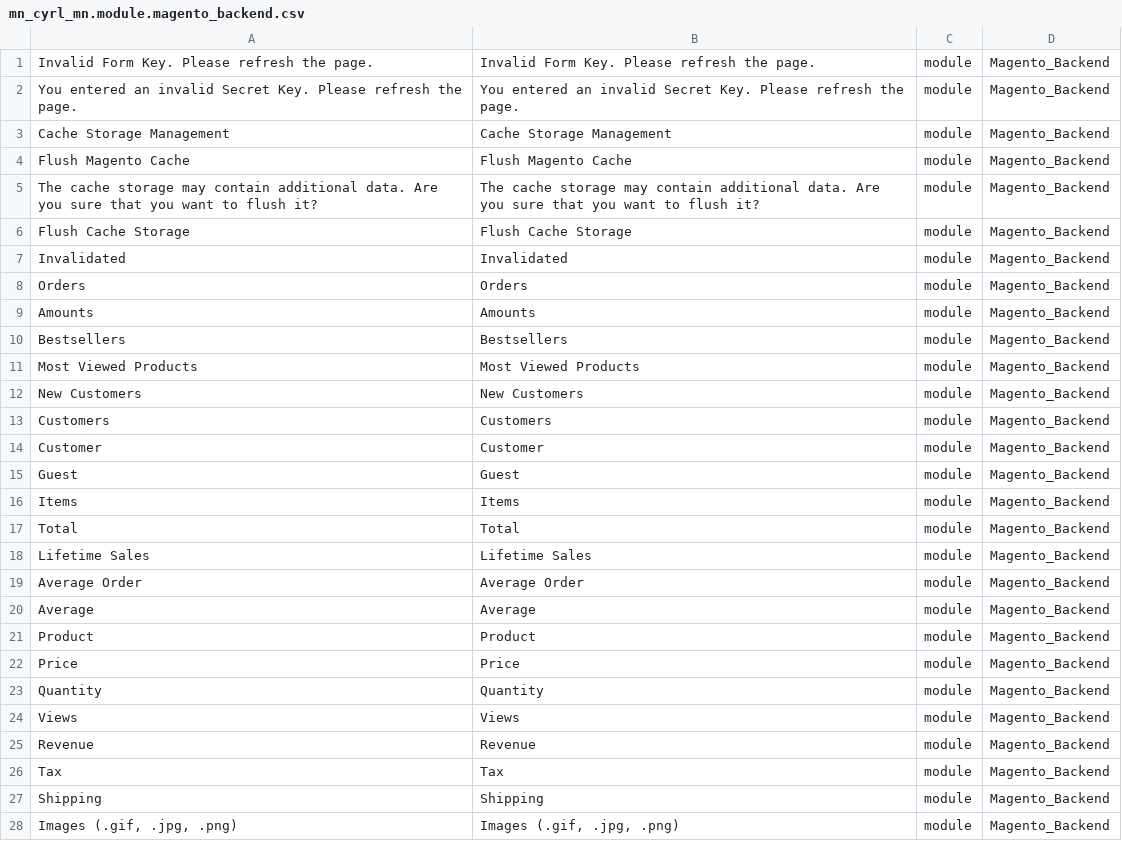
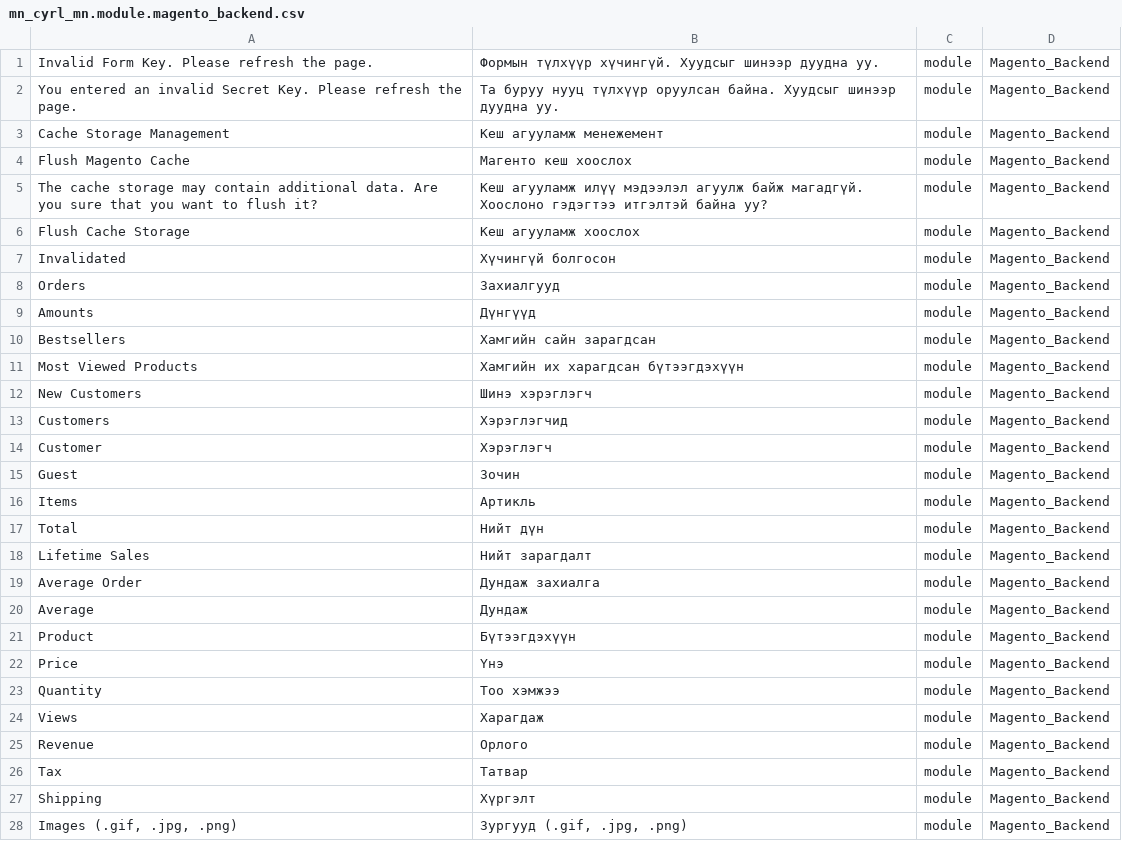
Before and after one commit to unitious/magento-2-mongolian-language-pack, a CSV file: mn_cyrl_mn.module.magento_backend.csv, drawn as a sheet; only a part is shown; the diff covers the shown part only.

Commit message:
add translations

```diff
--- a/mn_cyrl_mn.module.magento_backend.csv
+++ b/mn_cyrl_mn.module.magento_backend.csv
@@ -1,28 +1,28 @@
-"Invalid Form Key. Please refresh the page.","Invalid Form Key. Please refresh the page.",module,Magento_Backend
-"You entered an invalid Secret Key. Please refresh the page.","You entered an invalid Secret Key. Please refresh the page.",module,Magento_Backend
-"Cache Storage Management","Cache Storage Management",module,Magento_Backend
-"Flush Magento Cache","Flush Magento Cache",module,Magento_Backend
-"The cache storage may contain additional data. Are you sure that you want to flush it?","The cache storage may contain additional data. Are you sure that you want to flush it?",module,Magento_Backend
-"Flush Cache Storage","Flush Cache Storage",module,Magento_Backend
-Invalidated,Invalidated,module,Magento_Backend
-Orders,Orders,module,Magento_Backend
-Amounts,Amounts,module,Magento_Backend
-Bestsellers,Bestsellers,module,Magento_Backend
-"Most Viewed Products","Most Viewed Products",module,Magento_Backend
-"New Customers","New Customers",module,Magento_Backend
-Customers,Customers,module,Magento_Backend
-Customer,Customer,module,Magento_Backend
-Guest,Guest,module,Magento_Backend
-Items,Items,module,Magento_Backend
-Total,Total,module,Magento_Backend
-"Lifetime Sales","Lifetime Sales",module,Magento_Backend
-"Average Order","Average Order",module,Magento_Backend
-Average,Average,module,Magento_Backend
-Product,Product,module,Magento_Backend
-Price,Price,module,Magento_Backend
-Quantity,Quantity,module,Magento_Backend
-Views,Views,module,Magento_Backend
-Revenue,Revenue,module,Magento_Backend
-Tax,Tax,module,Magento_Backend
-Shipping,Shipping,module,Magento_Backend
-"Images (.gif, .jpg, .png)","Images (.gif, .jpg, .png)",module,Magento_Backend
+"Invalid Form Key. Please refresh the page.","Формын түлхүүр хүчингүй. Хуудсыг шинээр дуудна уу.",module,Magento_Backend
+"You entered an invalid Secret Key. Please refresh the page.","Та буруу нууц түлхүүр оруулсан байна. Хуудсыг шинээр дуудна уу.",module,Magento_Backend
+"Cache Storage Management","Кеш агууламж менежемент",module,Magento_Backend
+"Flush Magento Cache","Магенто кеш хоослох",module,Magento_Backend
+"The cache storage may contain additional data. Are you sure that you want to flush it?","Кеш агууламж илүү мэдээлэл агуулж байж магадгүй. Хоослоно гэдэгтээ итгэлтэй байна уу?",module,Magento_Backend
+"Flush Cache Storage","Кеш агууламж хоослох",module,Magento_Backend
+Invalidated,Хүчингүй болгосон,module,Magento_Backend
+Orders,Захиалгууд,module,Magento_Backend
+Amounts,Дүнгүүд,module,Magento_Backend
+Bestsellers,Хамгийн сайн зарагдсан,module,Magento_Backend
+"Most Viewed Products","Хамгийн их харагдсан бүтээгдэхүүн",module,Magento_Backend
+"New Customers","Шинэ хэрэглэгч",module,Magento_Backend
+Customers,Хэрэглэгчид,module,Magento_Backend
+Customer,Хэрэглэгч,module,Magento_Backend
+Guest,Зочин,module,Magento_Backend
+Items,Артикль,module,Magento_Backend
+Total,Нийт дүн,module,Magento_Backend
+"Lifetime Sales","Нийт зарагдалт",module,Magento_Backend
+"Average Order","Дундаж захиалга",module,Magento_Backend
+Average,Дундаж,module,Magento_Backend
+Product,Бүтээгдэхүүн,module,Magento_Backend
+Price,Үнэ,module,Magento_Backend
+Quantity,Тоо хэмжээ,module,Magento_Backend
+Views,Харагдаж,module,Magento_Backend
+Revenue,Орлого,module,Magento_Backend
+Tax,Татвар,module,Magento_Backend
+Shipping,Хүргэлт,module,Magento_Backend
+"Images (.gif, .jpg, .png)","Зургууд (.gif, .jpg, .png)",module,Magento_Backend
```
Also changed, not shown: 91 edited cells elsewhere in this file, mn_cyrl_mn.module.magento_admin_notification.csv, mn_cyrl_mn.module.magento_advanced_pricing_import_export.csv, 2 other files.
